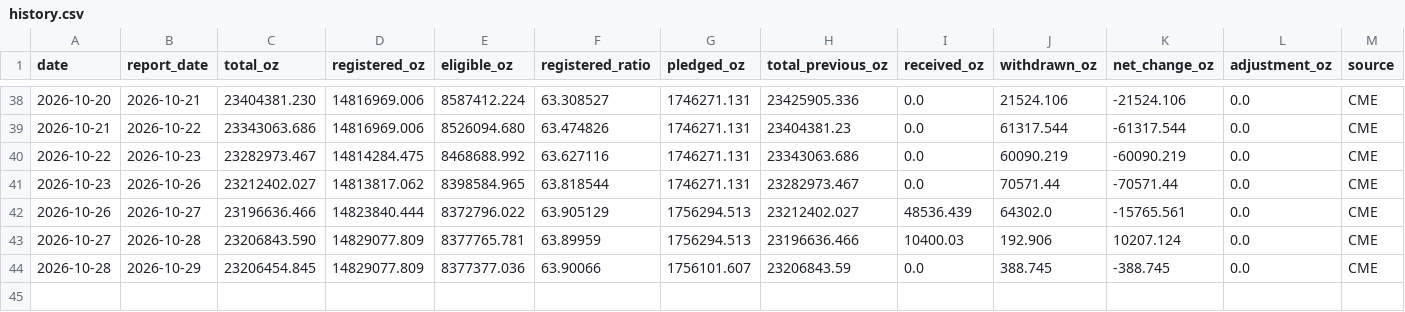
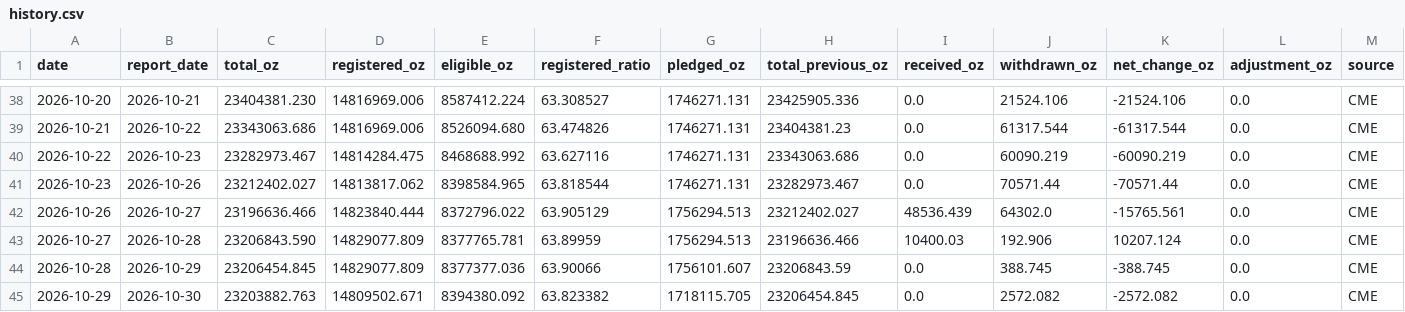
Before and after one commit to yydsdefi-cmyk/COMEX-Gold-Tracker, a CSV file: data/history.csv, drawn as a sheet; only a part is shown, gaps mark what is left out; rows hold the shown columns only; the diff names each change by its address in the sheet, - before the commit and + after, or states it on an @@ line.

```diff
--- a/data/history.csv
+++ b/data/history.csv
+row 45: 2026-10-29 | 2026-10-30 | 23203882.763 | 14809502.671 | 8394380.092 | 63.823382 | 1718115.705 | 23206454.845 | 0.0 | 2572.082 | -2572.082 | 0.0 | CME
```
Also changed, not shown: 7 other files.
